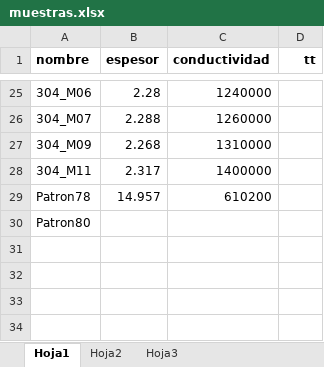
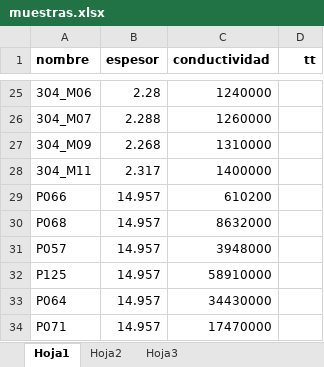
Before and after one commit to carabedo/iamend_ci, an Excel workbook: datos/muestras.xlsx, sheet Hoja1, drawn as a sheet; only a part is shown, gaps mark what is left out; values as stored, in another font and other column widths than the file's, no borders; removed rows and columns are numbered as before the commit, all else as after; the diff names each change by its address in the sheet, - before the commit and + after, or states it on an @@ line.

```diff
--- a/datos/muestras.xlsx (sheet Hoja1)
+++ b/datos/muestras.xlsx (sheet Hoja1)
-A29 (nombre): Patron78
+A29 (nombre): P066
-row 30: Patron80
+row 30: P068 | 14.957 | 8632000
+row 31: P057 | 14.957 | 3948000
+row 32: P125 | 14.957 | 58910000
+row 33: P064 | 14.957 | 34430000
+row 34: P071 | 14.957 | 17470000
```
Also changed, not shown: 11 other files.
